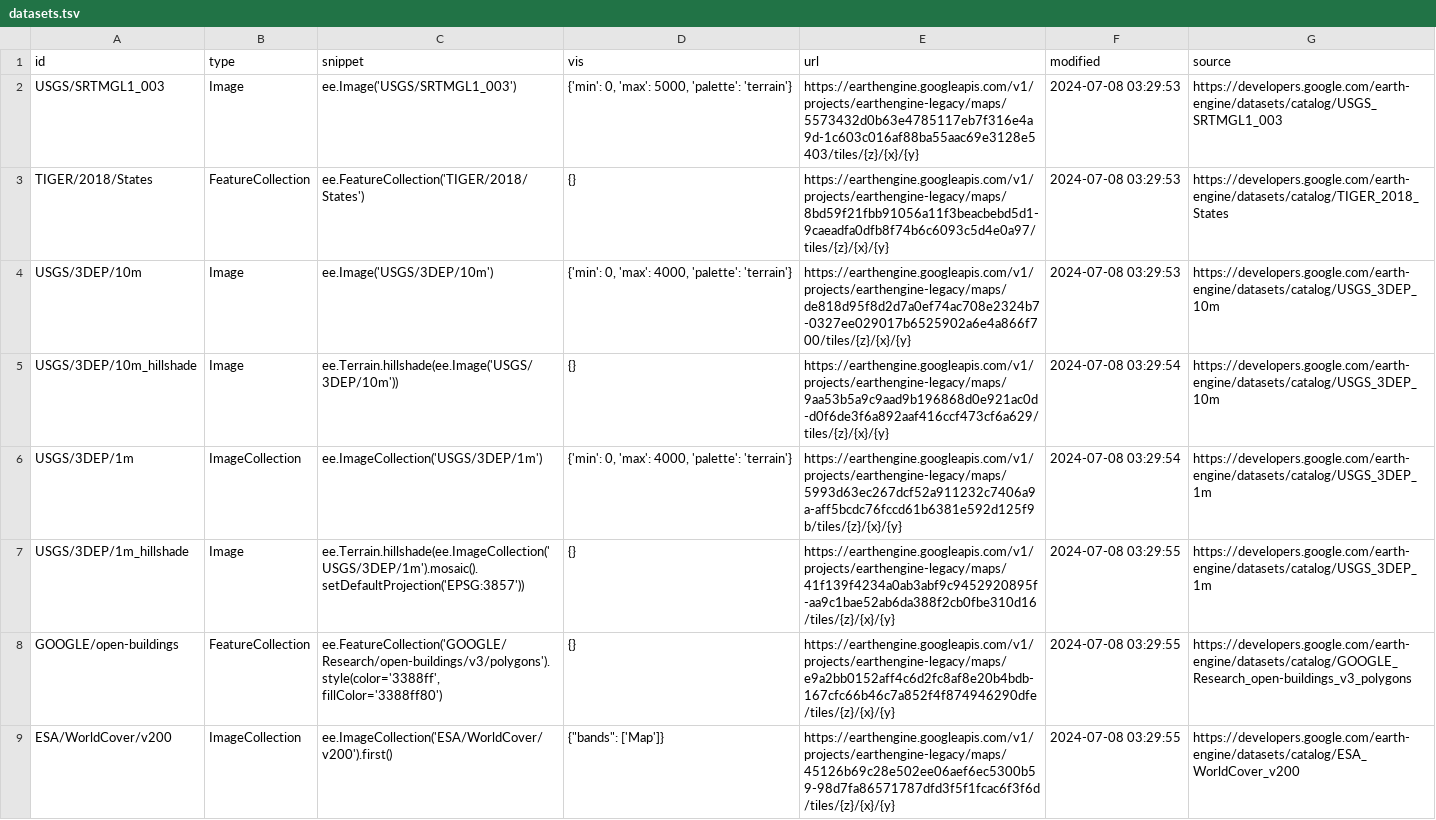
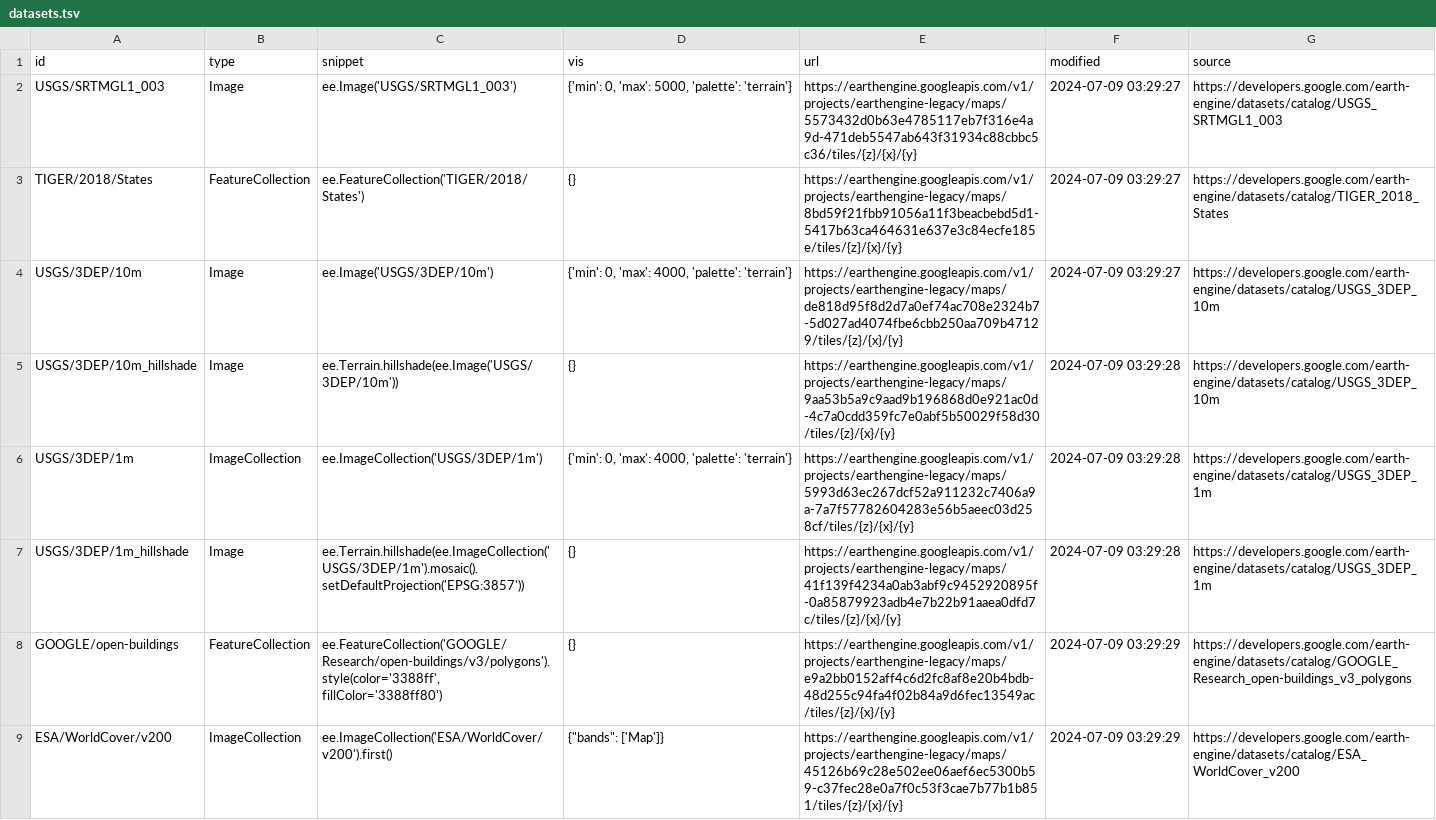
Before and after one commit to opengeos/ee-tile-layers, a TSV file: datasets.tsv, drawn as a sheet.

```diff
--- a/datasets.tsv
+++ b/datasets.tsv
@@ -1,9 +1,9 @@
 id	type	snippet	vis	url	modified	source
-USGS/SRTMGL1_003	Image	ee.Image('USGS/SRTMGL1_003')	{'min': 0, 'max': 5000, 'palette': 'terrain'}	https://earthengine.googleapis.com/v1/projects/earthengine-legacy/maps/5573432d0b63e4785117eb7f316e4a9d-1c603c016af88ba55aac69e3128e5403/tiles/{z}/{x}/{y}	2024-07-08 03:29:53	https://developers.google.com/earth-engine/datasets/catalog/USGS_SRTMGL1_003
-TIGER/2018/States	FeatureCollection	ee.FeatureCollection('TIGER/2018/States')	{}	https://earthengine.googleapis.com/v1/projects/earthengine-legacy/maps/8bd59f21fbb91056a11f3beacbebd5d1-9caeadfa0dfb8f74b6c6093c5d4e0a97/tiles/{z}/{x}/{y}	2024-07-08 03:29:53	https://developers.google.com/earth-engine/datasets/catalog/TIGER_2018_States
-USGS/3DEP/10m	Image	ee.Image('USGS/3DEP/10m')	{'min': 0, 'max': 4000, 'palette': 'terrain'}	https://earthengine.googleapis.com/v1/projects/earthengine-legacy/maps/de818d95f8d2d7a0ef74ac708e2324b7-0327ee029017b6525902a6e4a866f700/tiles/{z}/{x}/{y}	2024-07-08 03:29:53	https://developers.google.com/earth-engine/datasets/catalog/USGS_3DEP_10m
-USGS/3DEP/10m_hillshade	Image	 ee.Terrain.hillshade(ee.Image('USGS/3DEP/10m'))	{}	https://earthengine.googleapis.com/v1/projects/earthengine-legacy/maps/9aa53b5a9c9aad9b196868d0e921ac0d-d0f6de3f6a892aaf416ccf473cf6a629/tiles/{z}/{x}/{y}	2024-07-08 03:29:54	https://developers.google.com/earth-engine/datasets/catalog/USGS_3DEP_10m
-USGS/3DEP/1m	ImageCollection	 ee.ImageCollection('USGS/3DEP/1m')	{'min': 0, 'max': 4000, 'palette': 'terrain'}	https://earthengine.googleapis.com/v1/projects/earthengine-legacy/maps/5993d63ec267dcf52a911232c7406a9a-aff5bcdc76fccd61b6381e592d125f9b/tiles/{z}/{x}/{y}	2024-07-08 03:29:54	https://developers.google.com/earth-engine/datasets/catalog/USGS_3DEP_1m
-USGS/3DEP/1m_hillshade	Image	 ee.Terrain.hillshade(ee.ImageCollection('USGS/3DEP/1m').mosaic().setDefaultProjection('EPSG:3857'))	{}	https://earthengine.googleapis.com/v1/projects/earthengine-legacy/maps/41f139f4234a0ab3abf9c9452920895f-aa9c1bae52ab6da388f2cb0fbe310d16/tiles/{z}/{x}/{y}	2024-07-08 03:29:55	https://developers.google.com/earth-engine/datasets/catalog/USGS_3DEP_1m
-GOOGLE/open-buildings	FeatureCollection	 ee.FeatureCollection('GOOGLE/Research/open-buildings/v3/polygons').style(color='3388ff', fillColor='3388ff80')	{}	https://earthengine.googleapis.com/v1/projects/earthengine-legacy/maps/e9a2bb0152aff4c6d2fc8af8e20b4bdb-167cfc66b46c7a852f4f874946290dfe/tiles/{z}/{x}/{y}	2024-07-08 03:29:55	https://developers.google.com/earth-engine/datasets/catalog/GOOGLE_Research_open-buildings_v3_polygons
-ESA/WorldCover/v200	ImageCollection	ee.ImageCollection('ESA/WorldCover/v200').first()	"{""bands"": ['Map']}"	https://earthengine.googleapis.com/v1/projects/earthengine-legacy/maps/45126b69c28e502ee06aef6ec5300b59-98d7fa86571787dfd3f5f1fcac6f3f6d/tiles/{z}/{x}/{y}	2024-07-08 03:29:55	https://developers.google.com/earth-engine/datasets/catalog/ESA_WorldCover_v200
+USGS/SRTMGL1_003	Image	ee.Image('USGS/SRTMGL1_003')	{'min': 0, 'max': 5000, 'palette': 'terrain'}	https://earthengine.googleapis.com/v1/projects/earthengine-legacy/maps/5573432d0b63e4785117eb7f316e4a9d-471deb5547ab643f31934c88cbbc5c36/tiles/{z}/{x}/{y}	2024-07-09 03:29:27	https://developers.google.com/earth-engine/datasets/catalog/USGS_SRTMGL1_003
+TIGER/2018/States	FeatureCollection	ee.FeatureCollection('TIGER/2018/States')	{}	https://earthengine.googleapis.com/v1/projects/earthengine-legacy/maps/8bd59f21fbb91056a11f3beacbebd5d1-5417b63ca464631e637e3c84ecfe185e/tiles/{z}/{x}/{y}	2024-07-09 03:29:27	https://developers.google.com/earth-engine/datasets/catalog/TIGER_2018_States
+USGS/3DEP/10m	Image	ee.Image('USGS/3DEP/10m')	{'min': 0, 'max': 4000, 'palette': 'terrain'}	https://earthengine.googleapis.com/v1/projects/earthengine-legacy/maps/de818d95f8d2d7a0ef74ac708e2324b7-5d027ad4074fbe6cbb250aa709b47129/tiles/{z}/{x}/{y}	2024-07-09 03:29:27	https://developers.google.com/earth-engine/datasets/catalog/USGS_3DEP_10m
+USGS/3DEP/10m_hillshade	Image	 ee.Terrain.hillshade(ee.Image('USGS/3DEP/10m'))	{}	https://earthengine.googleapis.com/v1/projects/earthengine-legacy/maps/9aa53b5a9c9aad9b196868d0e921ac0d-4c7a0cdd359fc7e0abf5b50029f58d30/tiles/{z}/{x}/{y}	2024-07-09 03:29:28	https://developers.google.com/earth-engine/datasets/catalog/USGS_3DEP_10m
+USGS/3DEP/1m	ImageCollection	 ee.ImageCollection('USGS/3DEP/1m')	{'min': 0, 'max': 4000, 'palette': 'terrain'}	https://earthengine.googleapis.com/v1/projects/earthengine-legacy/maps/5993d63ec267dcf52a911232c7406a9a-7a7f57782604283e56b5aeec03d258cf/tiles/{z}/{x}/{y}	2024-07-09 03:29:28	https://developers.google.com/earth-engine/datasets/catalog/USGS_3DEP_1m
+USGS/3DEP/1m_hillshade	Image	 ee.Terrain.hillshade(ee.ImageCollection('USGS/3DEP/1m').mosaic().setDefaultProjection('EPSG:3857'))	{}	https://earthengine.googleapis.com/v1/projects/earthengine-legacy/maps/41f139f4234a0ab3abf9c9452920895f-0a85879923adb4e7b22b91aaea0dfd7c/tiles/{z}/{x}/{y}	2024-07-09 03:29:28	https://developers.google.com/earth-engine/datasets/catalog/USGS_3DEP_1m
+GOOGLE/open-buildings	FeatureCollection	 ee.FeatureCollection('GOOGLE/Research/open-buildings/v3/polygons').style(color='3388ff', fillColor='3388ff80')	{}	https://earthengine.googleapis.com/v1/projects/earthengine-legacy/maps/e9a2bb0152aff4c6d2fc8af8e20b4bdb-48d255c94fa4f02b84a9d6fec13549ac/tiles/{z}/{x}/{y}	2024-07-09 03:29:29	https://developers.google.com/earth-engine/datasets/catalog/GOOGLE_Research_open-buildings_v3_polygons
+ESA/WorldCover/v200	ImageCollection	ee.ImageCollection('ESA/WorldCover/v200').first()	"{""bands"": ['Map']}"	https://earthengine.googleapis.com/v1/projects/earthengine-legacy/maps/45126b69c28e502ee06aef6ec5300b59-c37fec28e0a7f0c53f3cae7b77b1b851/tiles/{z}/{x}/{y}	2024-07-09 03:29:29	https://developers.google.com/earth-engine/datasets/catalog/ESA_WorldCover_v200
```
